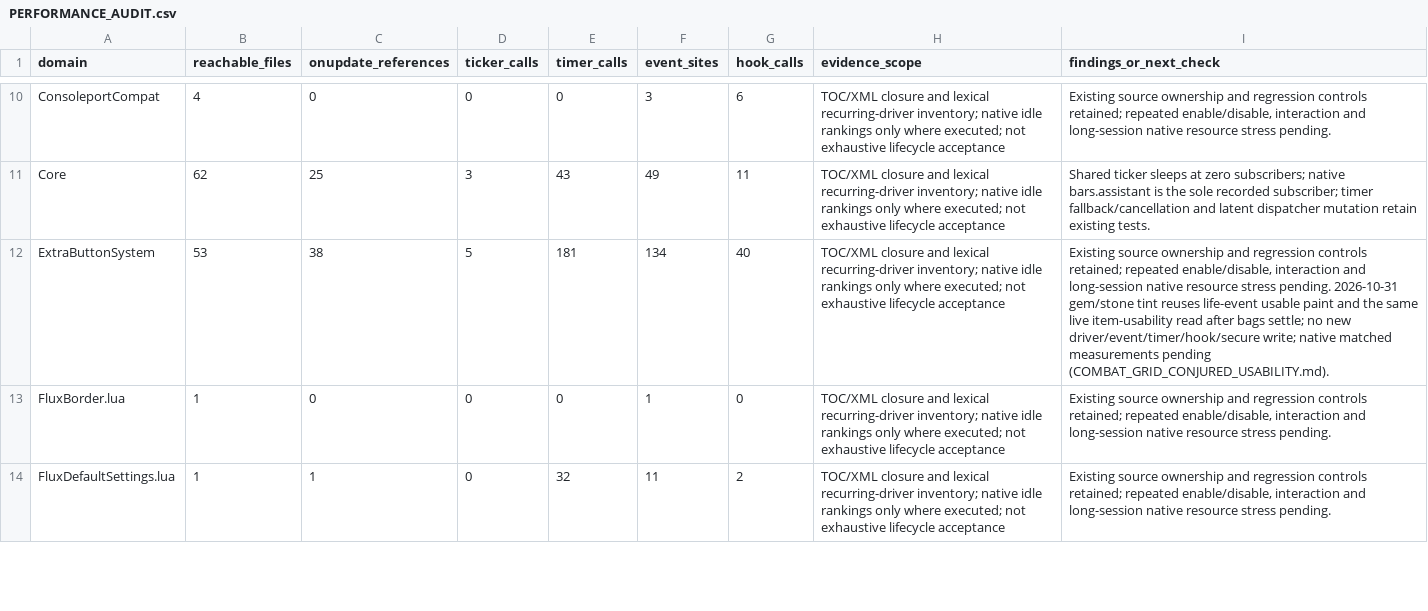
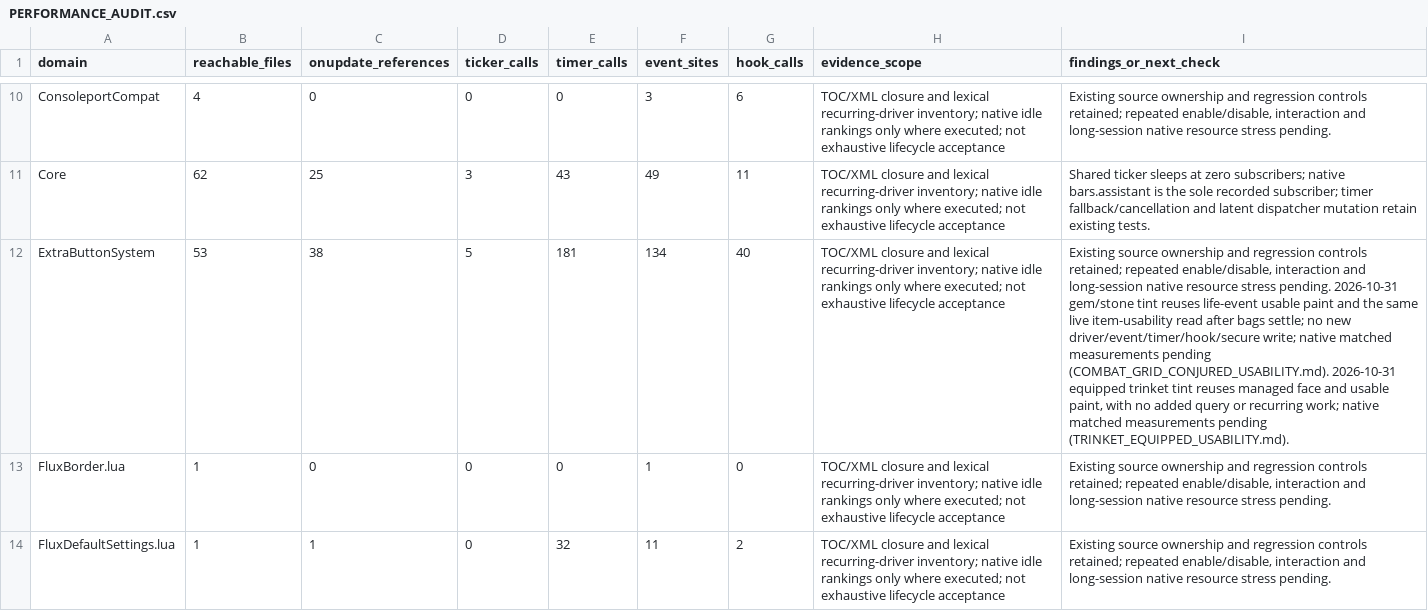
Before and after one commit to DoctorFlux/FluxUI, a CSV file: docs/PERFORMANCE_AUDIT.csv, drawn as a sheet; only a part is shown, gaps mark what is left out; the diff names each change by its address in the sheet, - before the commit and + after, or states it on an @@ line.

```diff
--- a/docs/PERFORMANCE_AUDIT.csv
+++ b/docs/PERFORMANCE_AUDIT.csv
-I12 (findings_or_next_check): …pending (COMBAT_GRID_CONJURED_USABILITY.md).
+I12 (findings_or_next_check): …pending (COMBAT_GRID_CONJURED_USABILITY.md). 2026-10-31 equipped trinket tint reuses managed face and usable paint, with no added query or recurring work; native matched measurements pending (TRINKET_EQUIPPED_USABILITY.md).
```
Also changed, not shown: docs/FEATURE_PARITY.csv, 13 other files.
